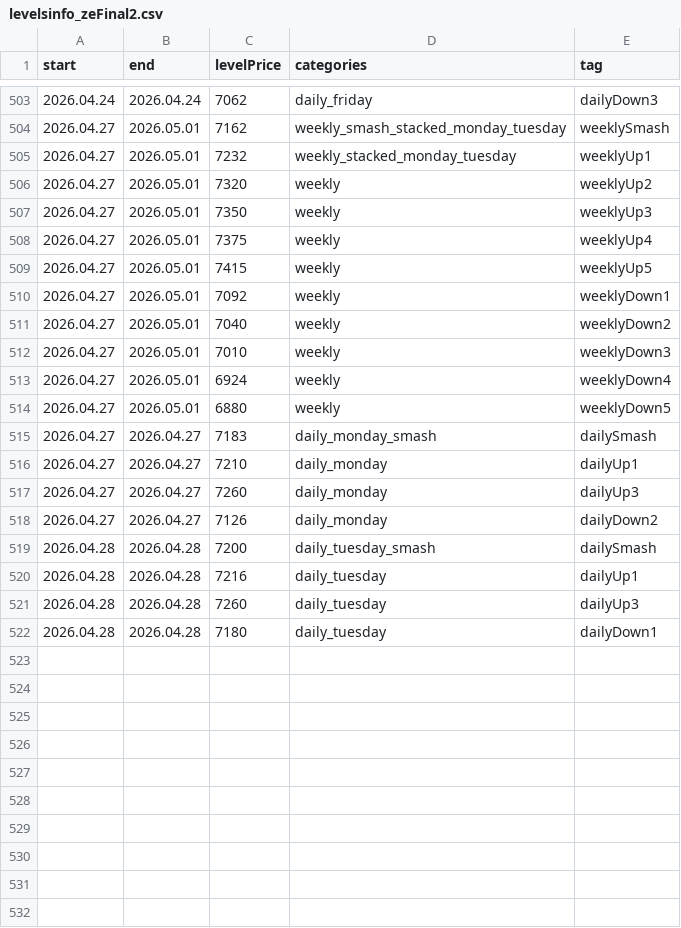
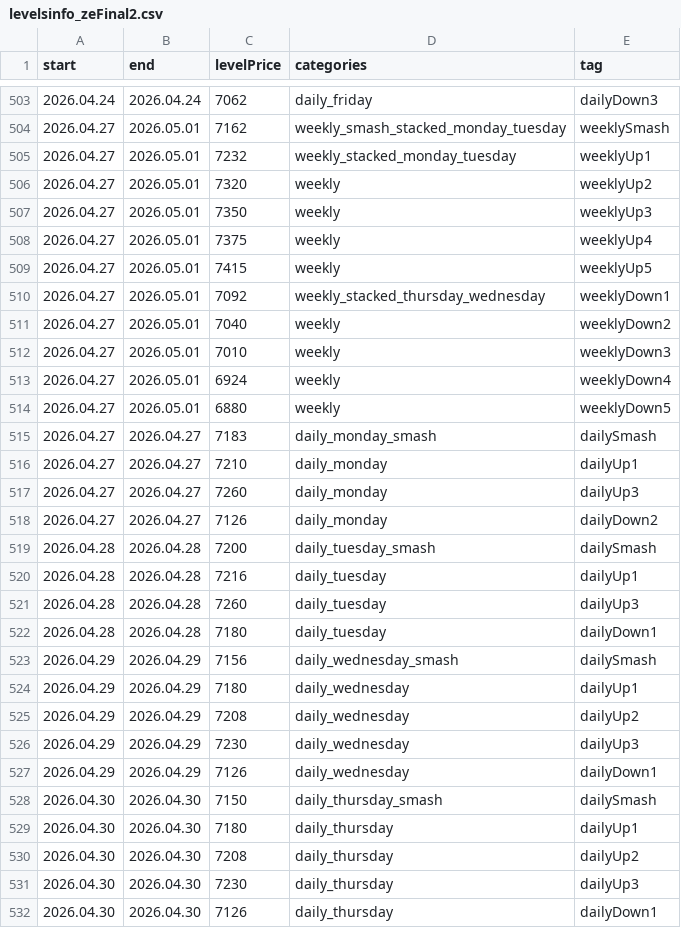
Before and after one commit to AleksanderStefankowski/mt_ea, a CSV file: Experts/Smashelito_support/levelsinfo_zeFinal2.csv, drawn as a sheet; only a part is shown, gaps mark what is left out.

```diff
--- a/Experts/Smashelito_support/levelsinfo_zeFinal2.csv
+++ b/Experts/Smashelito_support/levelsinfo_zeFinal2.csv
@@ -509,3 +509,3 @@ start,end,levelPrice,categories,tag
 2026.04.27,2026.05.01,7415,weekly,weeklyUp5
-2026.04.27,2026.05.01,7092,weekly,weeklyDown1
+2026.04.27,2026.05.01,7092,weekly_stacked_thursday_wednesday,weeklyDown1
 2026.04.27,2026.05.01,7040,weekly,weeklyDown2
@@ -522 +522,11 @@ start,end,levelPrice,categories,tag
 2026.04.28,2026.04.28,7180,daily_tuesday,dailyDown1
+2026.04.29,2026.04.29,7156,daily_wednesday_smash,dailySmash
+2026.04.29,2026.04.29,7180,daily_wednesday,dailyUp1
+2026.04.29,2026.04.29,7208,daily_wednesday,dailyUp2
+2026.04.29,2026.04.29,7230,daily_wednesday,dailyUp3
+2026.04.29,2026.04.29,7126,daily_wednesday,dailyDown1
+2026.04.30,2026.04.30,7150,daily_thursday_smash,dailySmash
+2026.04.30,2026.04.30,7180,daily_thursday,dailyUp1
+2026.04.30,2026.04.30,7208,daily_thursday,dailyUp2
+2026.04.30,2026.04.30,7230,daily_thursday,dailyUp3
+2026.04.30,2026.04.30,7126,daily_thursday,dailyDown1
```
Also changed, not shown: 4 other files.
